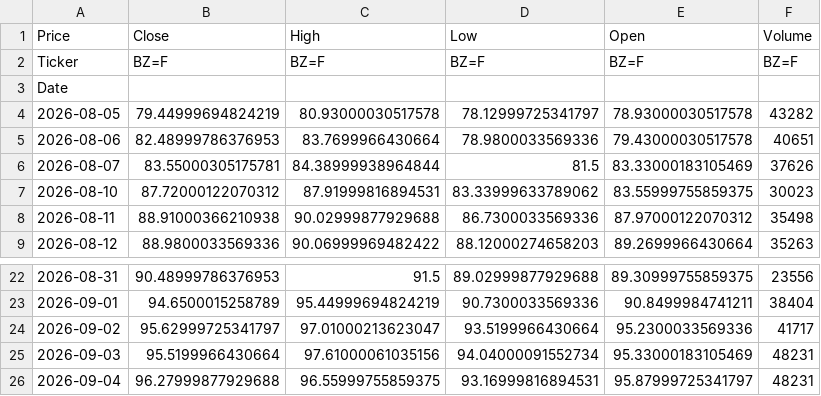
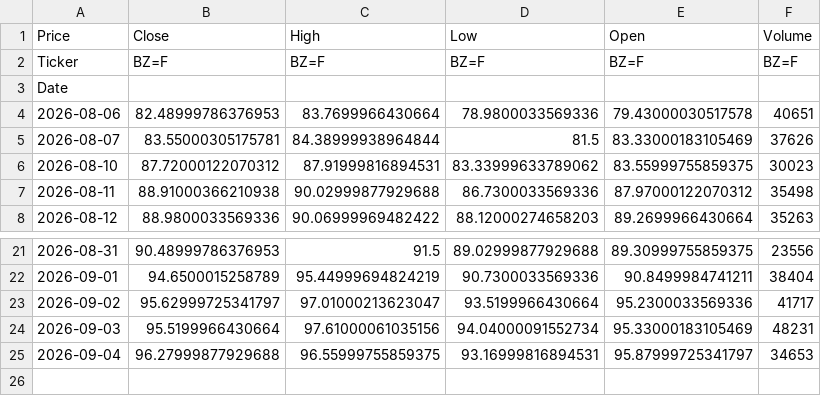
Before and after one commit to abdelaalahmed/gold-market-pipeline, a CSV file: oil_data.csv, drawn as a sheet; only a part is shown, gaps mark what is left out.

```diff
--- a/oil_data.csv
+++ b/oil_data.csv
@@ -3,3 +3,2 @@ Ticker,BZ=F,BZ=F,BZ=F,BZ=F,BZ=F
 Date,,,,,
-2026-08-05,79.44999694824219,80.93000030517578,78.12999725341797,78.93000030517578,43282
 2026-08-06,82.48999786376953,83.7699966430664,78.9800033569336,79.43000030517578,40651
@@ -25,2 +24,2 @@ Date,,,,,
 2026-09-03,95.5199966430664,97.61000061035156,94.04000091552734,95.33000183105469,48231
-2026-09-04,96.27999877929688,96.55999755859375,93.16999816894531,95.87999725341797,48231
+2026-09-04,96.27999877929688,96.55999755859375,93.16999816894531,95.87999725341797,34653
```
Also changed, not shown: gold_data.csv.
